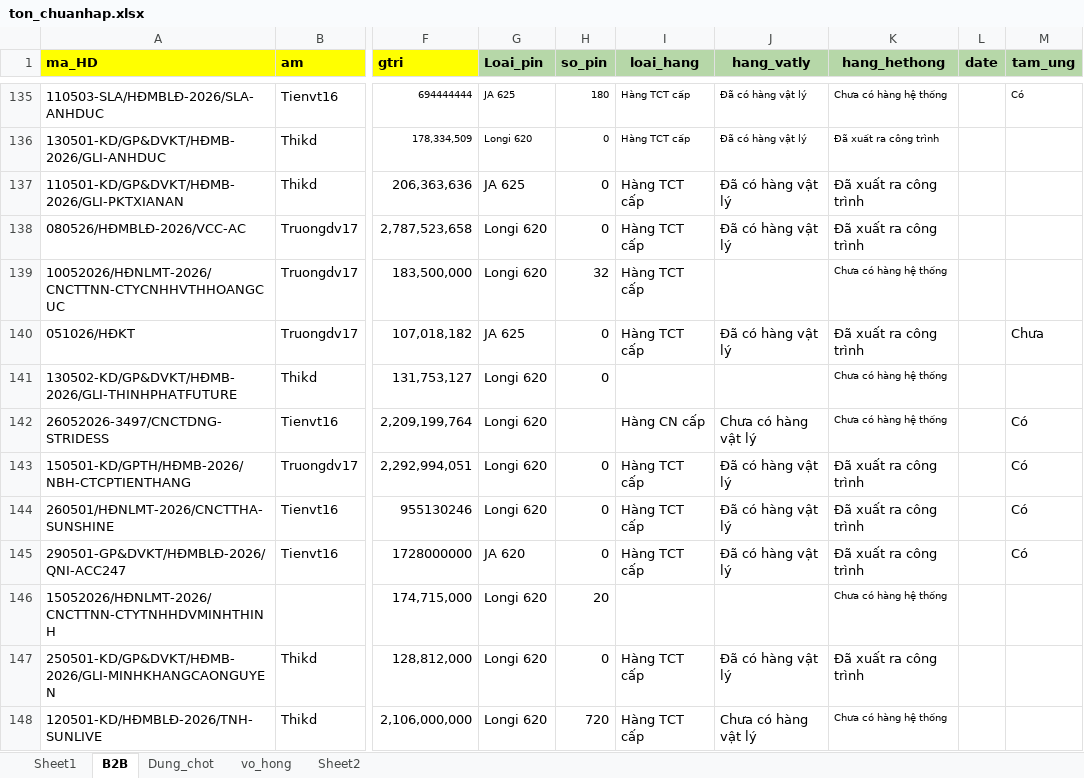
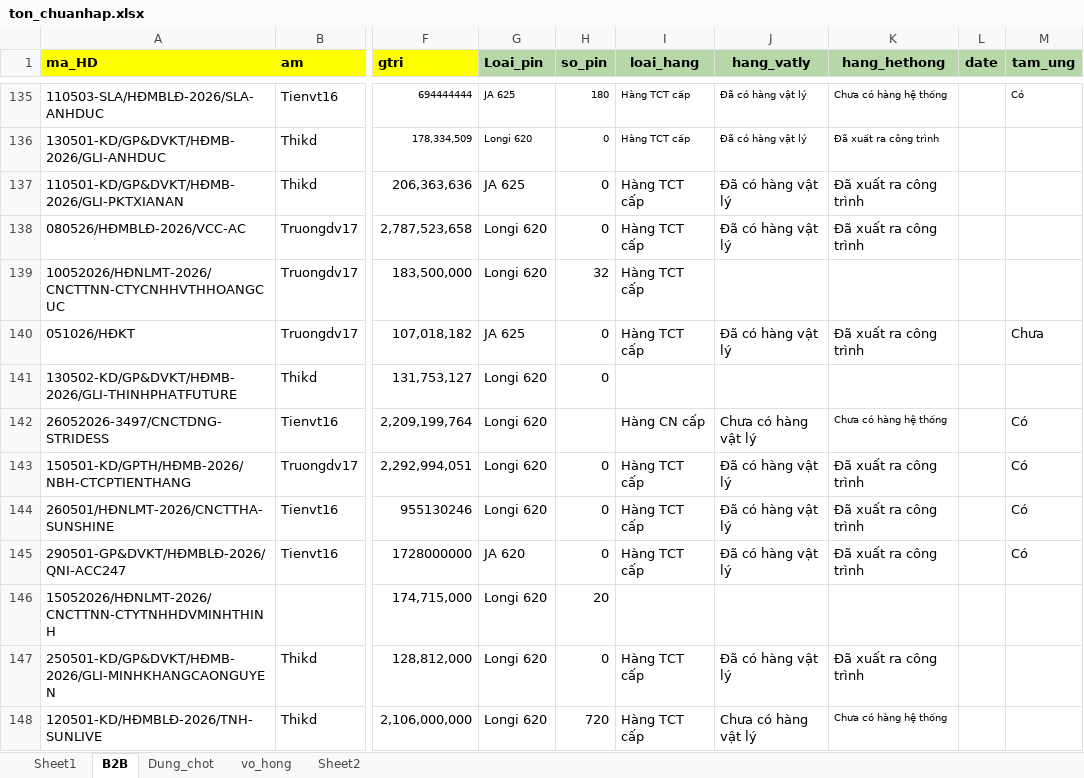
Before and after one commit to Nhunggg1612/dashboard_tonkho_tampin, an Excel workbook: data/ton_chuanhap.xlsx, sheet B2B, drawn as a sheet; only a part is shown, gaps mark what is left out; values as stored, in another font and other column widths than the file's, no borders; the diff names each change by its address in the sheet, - before the commit and + after, or states it on an @@ line.

```diff
--- a/data/ton_chuanhap.xlsx (sheet B2B)
+++ b/data/ton_chuanhap.xlsx (sheet B2B)
-K139 (hang_hethong): Chưa có hàng hệ thống
+K139 (hang_hethong): (empty)
-K141 (hang_hethong): Chưa có hàng hệ thống
+K141 (hang_hethong): (empty)
-K146 (hang_hethong): Chưa có hàng hệ thống
+K146 (hang_hethong): (empty)
```
Also changed, not shown: data/nv_aio_bc.xlsx, data/ton_di_duong_bc.xlsx, 6 other files.
